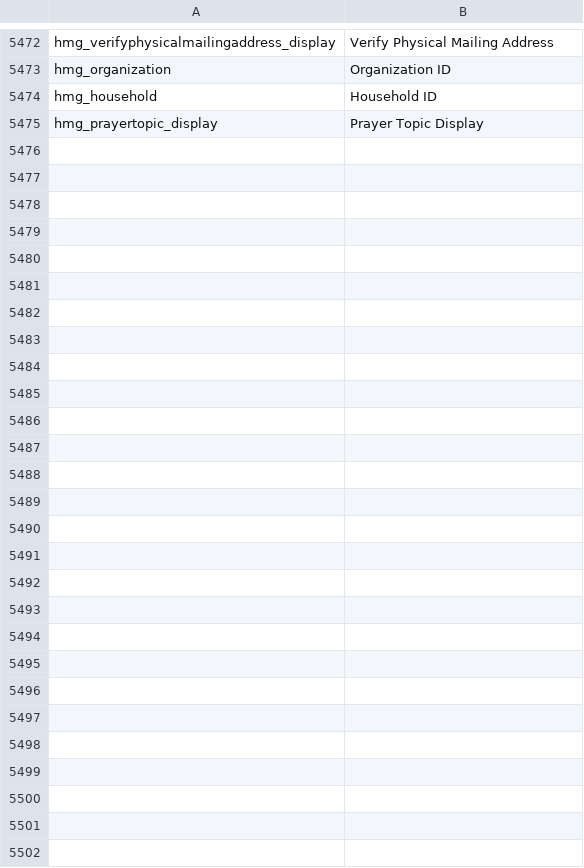
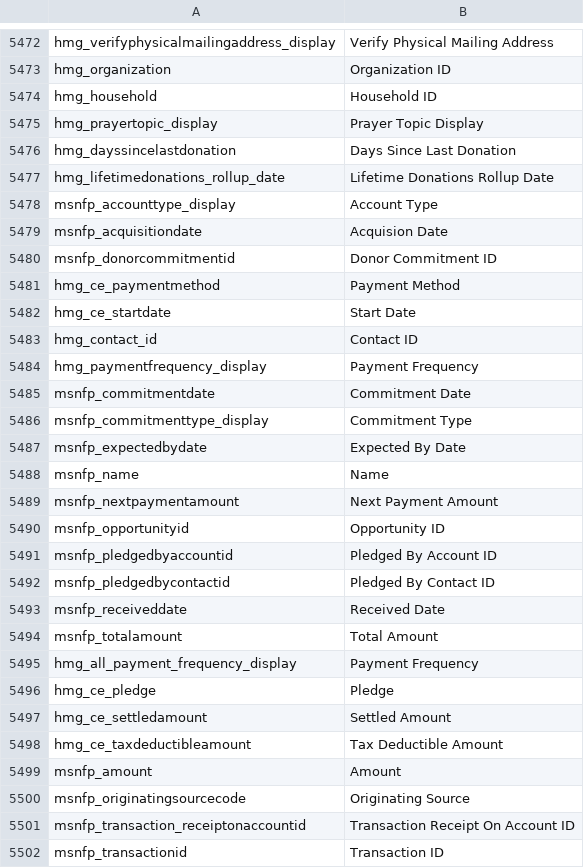
Before and after one commit to preston-reynolds/M-aids, a CSV file: Column Renaming.csv, drawn as a sheet; only a part is shown, gaps mark what is left out.

Commit message:
Added clean column names for transactions an donor commitment

```diff
--- a/Column Renaming.csv
+++ b/Column Renaming.csv
@@ -5475 +5475,28 @@ hmg_household,Household ID
 hmg_prayertopic_display,Prayer Topic Display
+hmg_dayssincelastdonation,Days Since Last Donation
+hmg_lifetimedonations_rollup_date,Lifetime Donations Rollup Date
+msnfp_accounttype_display,Account Type
+msnfp_acquisitiondate,Acquision Date
+msnfp_donorcommitmentid,Donor Commitment ID
+hmg_ce_paymentmethod,Payment Method
+hmg_ce_startdate,Start Date
+hmg_contact_id,Contact ID
+hmg_paymentfrequency_display,Payment Frequency
+msnfp_commitmentdate,Commitment Date
+msnfp_commitmenttype_display,Commitment Type
+msnfp_expectedbydate,Expected By Date
+msnfp_name,Name
+msnfp_nextpaymentamount,Next Payment Amount
+msnfp_opportunityid,Opportunity ID
+msnfp_pledgedbyaccountid,Pledged By Account ID
+msnfp_pledgedbycontactid,Pledged By Contact ID
+msnfp_receiveddate,Received Date
+msnfp_totalamount,Total Amount
+hmg_all_payment_frequency_display,Payment Frequency
+hmg_ce_pledge,Pledge
+hmg_ce_settledamount,Settled Amount
+hmg_ce_taxdeductibleamount,Tax Deductible Amount
+msnfp_amount,Amount
+msnfp_originatingsourcecode,Originating Source
+msnfp_transaction_receiptonaccountid,Transaction Receipt On Account ID
+msnfp_transactionid,Transaction ID
```
